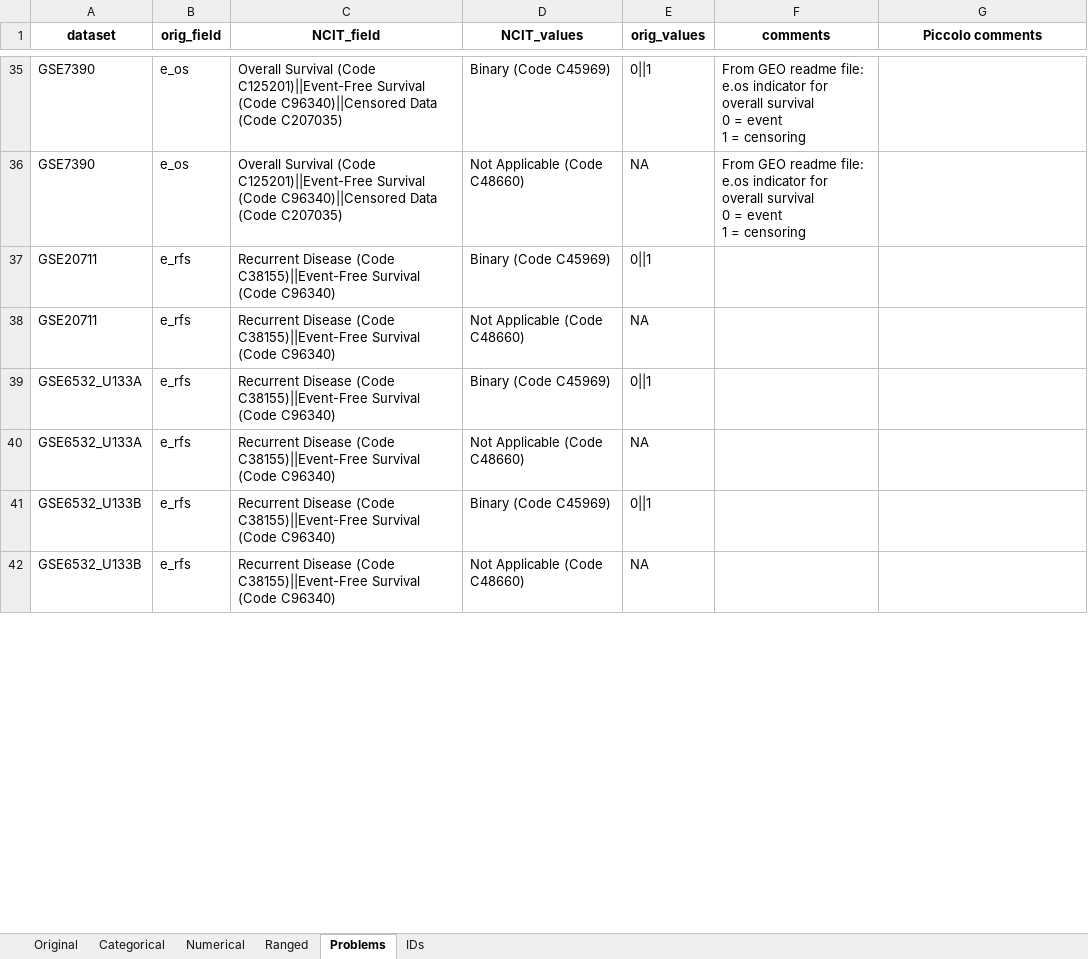
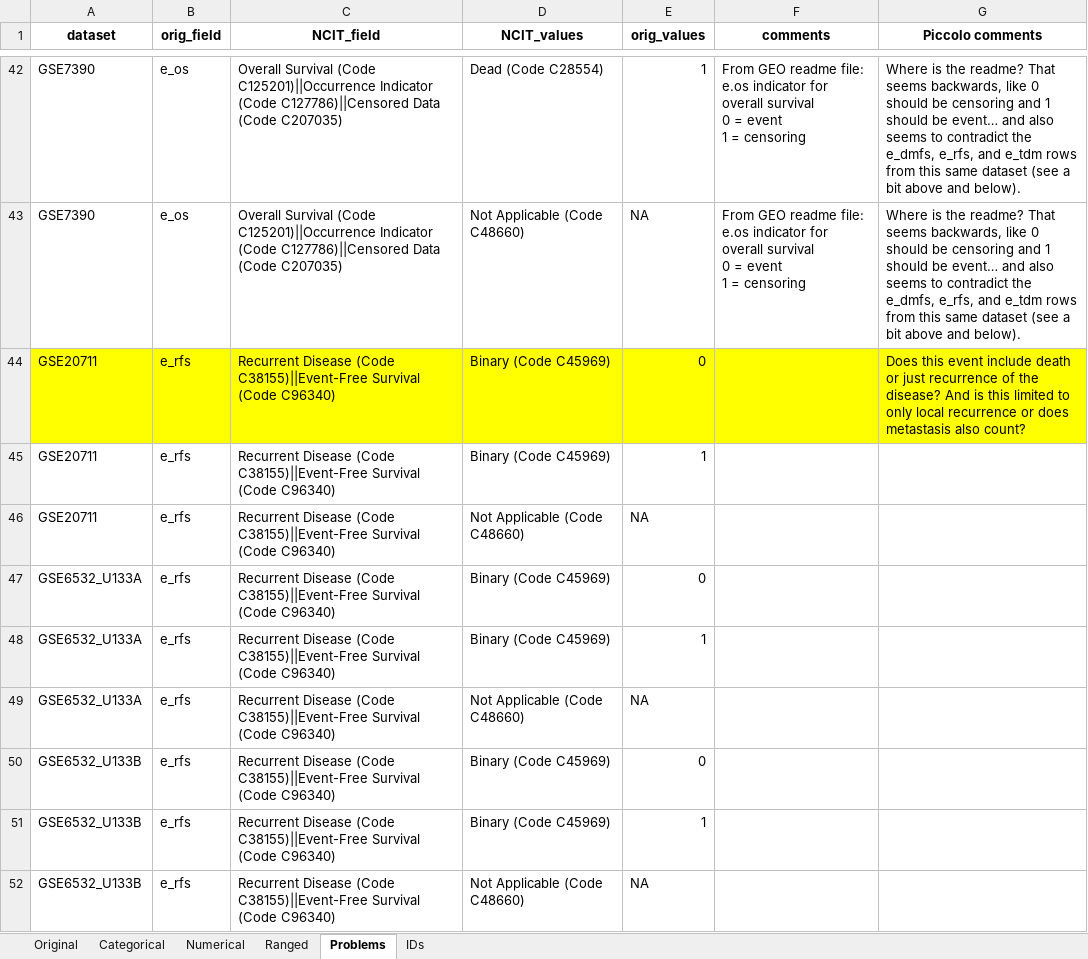
Before and after one commit to BeeTeeBeats/NCIT_mapping, an Excel workbook: mapping_file.xlsx, sheet Problems, drawn as a sheet; only a part is shown, gaps mark what is left out; values as stored, in another font and other column widths than the file's, no borders; table styles not drawn; addresses are those after the commit; the diff covers the shown part only; the diff names each change by its address in the sheet, - before the commit and + after, or states it on an @@ line.

Commit message:
Updating problem rows
Updating the "Problem" rows

```diff
--- a/mapping_file.xlsx (sheet Problems)
+++ b/mapping_file.xlsx (sheet Problems)
-C42:C43 (NCIT_field): …Survival (Code C125201)||Event-Free Survival (Code C96340)||Censored Data (Code…
+C42:C43 (NCIT_field): …Survival (Code C125201)||Occurrence Indicator (Code C127786)||Censored Data (Code…
-D42 (NCIT_values): Binary (Code C45969)
+D42 (NCIT_values): Dead (Code C28554)
-E42 (orig_values): 0||1
+E42 (orig_values): 1
-G42:G43 (Piccolo comments): (empty)
+G42:G43 (Piccolo comments): Where is the readme? That seems backwards, like 0 should be censoring and 1 should be event… and also seems to contradict the e_dmfs, e_rfs, and e_tdm rows from this same dataset (see a bit above and below).
+row 44: GSE20711 | e_rfs | Recurrent Disease (Code C38155)||Event-Free Survival (Code C96340) | Binary (Code C45969) | 0 |  | Does this event include death or just recurrence of the disease? And is this limited to only local recurrence or does metastasis also count?
-E45 (orig_values): 0||1
+E45 (orig_values): 1
-E47 (orig_values): 0||1
+E47 (orig_values): 0
+row 48: GSE6532_U133A | e_rfs | Recurrent Disease (Code C38155)||Event-Free Survival (Code C96340) | Binary (Code C45969) | 1
-E50 (orig_values): 0||1
+E50 (orig_values): 0
+row 51: GSE6532_U133B | e_rfs | Recurrent Disease (Code C38155)||Event-Free Survival (Code C96340) | Binary (Code C45969) | 1
```
Also changed, not shown: 18 added rows, 3 removed rows and 42 edited cells elsewhere in this sheet, 2 other files.
